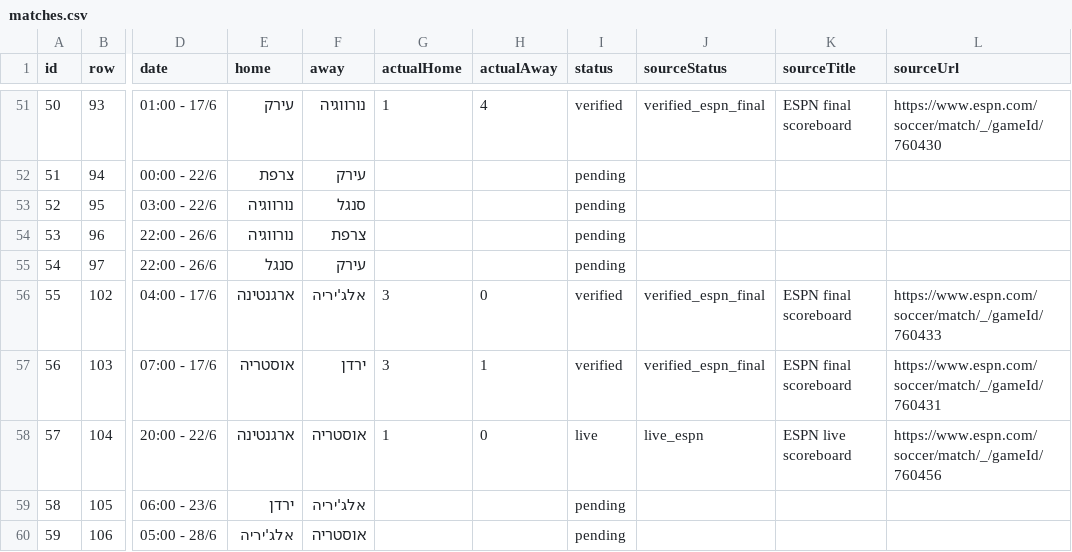
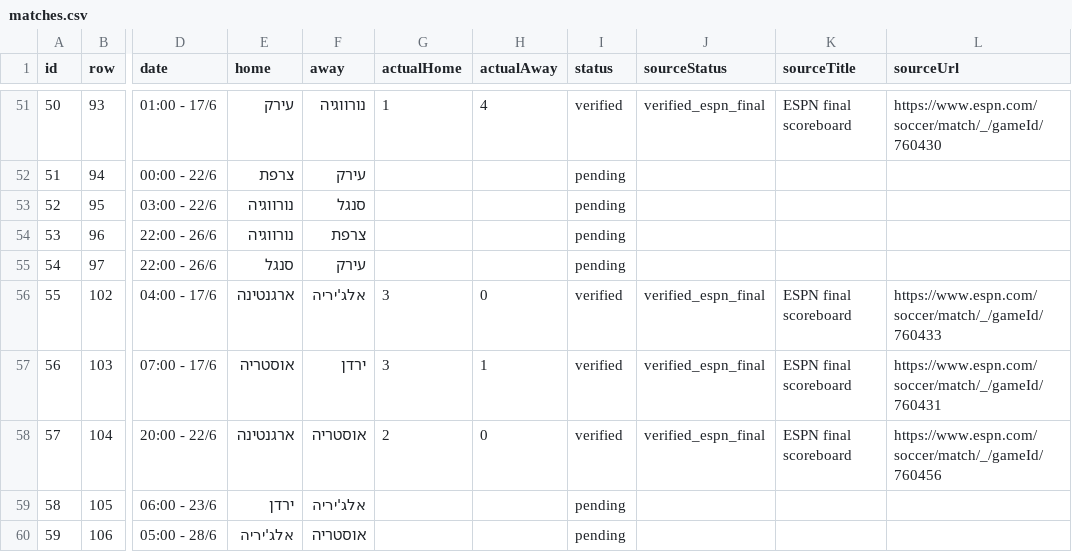
Before and after one commit to efikatash/worldcup-dashboard-2026, a CSV file: matches.csv, drawn as a sheet; only a part is shown, gaps mark what is left out; the diff names each change by its address in the sheet, - before the commit and + after, or states it on an @@ line.

```diff
--- a/matches.csv
+++ b/matches.csv
-G58 (actualHome): 1
+G58 (actualHome): 2
-I58 (status): live
+I58 (status): verified
-J58 (sourceStatus): live_espn
+J58 (sourceStatus): verified_espn_final
-K58 (sourceTitle): ESPN live scoreboard
+K58 (sourceTitle): ESPN final scoreboard
```
Also changed, not shown: efi_katash_audit.csv, espn_live_debug.csv, 4 other files.
